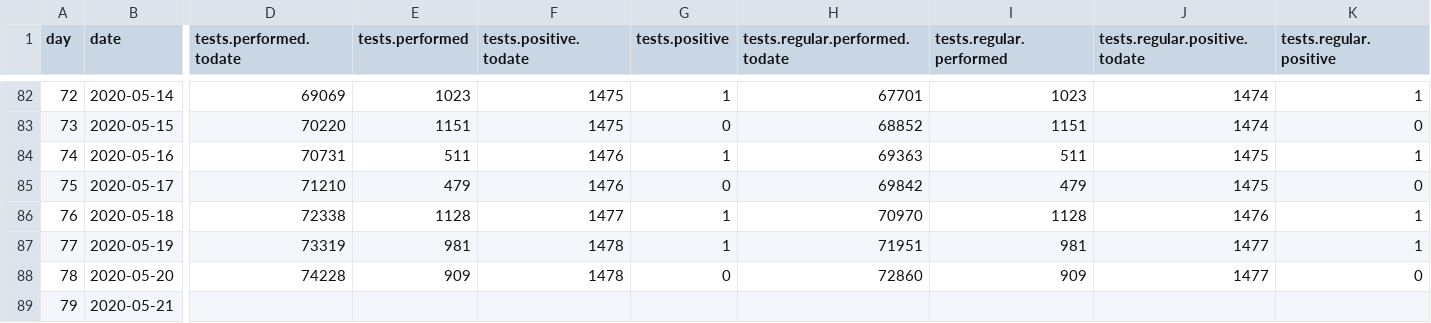
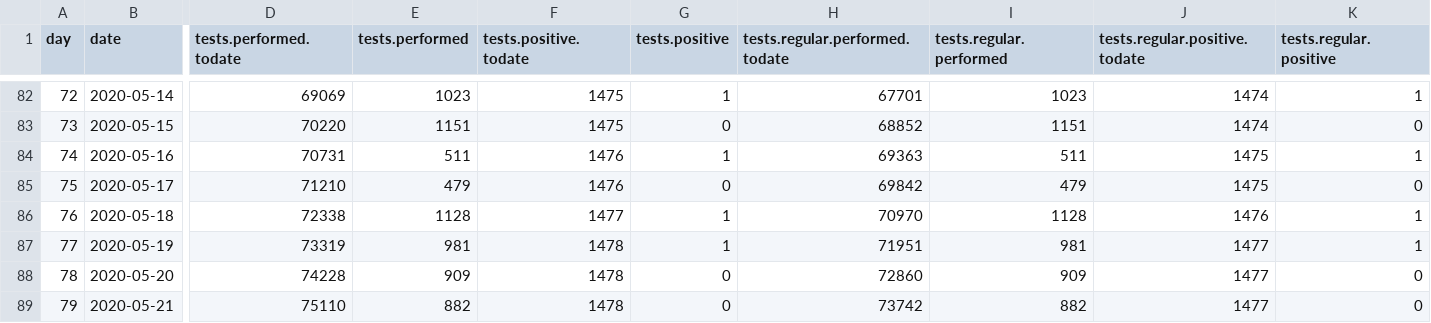
Before and after one commit to sledilnik/data, a CSV file: csv/stats.csv, drawn as a sheet; only a part is shown, gaps mark what is left out; the diff covers the shown part only; the diff names each change by its address in the sheet, - before the commit and + after, or states it on an @@ line.

```diff
--- a/csv/stats.csv
+++ b/csv/stats.csv
-D89 (tests.performed.todate): (empty)
+D89 (tests.performed.todate): 75110
-E89 (tests.performed): (empty)
+E89 (tests.performed): 882
-F89 (tests.positive.todate): (empty)
+F89 (tests.positive.todate): 1478
-G89 (tests.positive): (empty)
+G89 (tests.positive): 0
-H89 (tests.regular.performed.todate): (empty)
+H89 (tests.regular.performed.todate): 73742
-I89 (tests.regular.performed): (empty)
+I89 (tests.regular.performed): 882
-J89 (tests.regular.positive.todate): (empty)
+J89 (tests.regular.positive.todate): 1477
-K89 (tests.regular.positive): (empty)
+K89 (tests.regular.positive): 0
```
Also changed, not shown: 74 edited cells elsewhere in this file, csv/deceased-regions.csv, csv/regions.csv, 3 other files.
